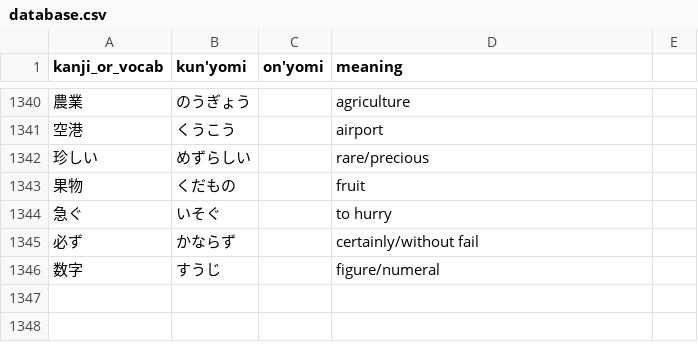
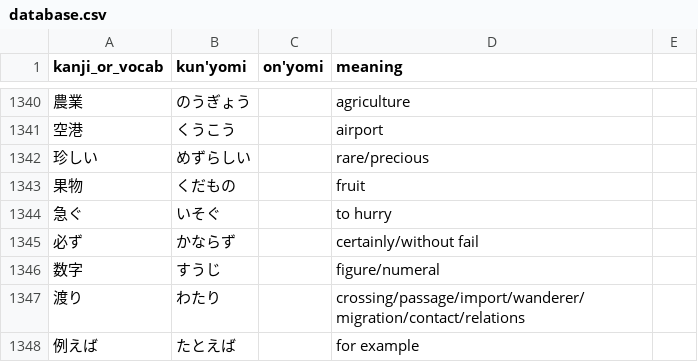
Before and after one commit to bkayalibay/kanki, a CSV file: database.csv, drawn as a sheet; only a part is shown, gaps mark what is left out; the diff names each change by its address in the sheet, - before the commit and + after, or states it on an @@ line.

Commit message:
Adds more words.

```diff
--- a/database.csv
+++ b/database.csv
+row 1347: 渡り | わたり |  | crossing/passage/import/wanderer/migration/contact/relations
+row 1348: 例えば | たとえば |  | for example
```
